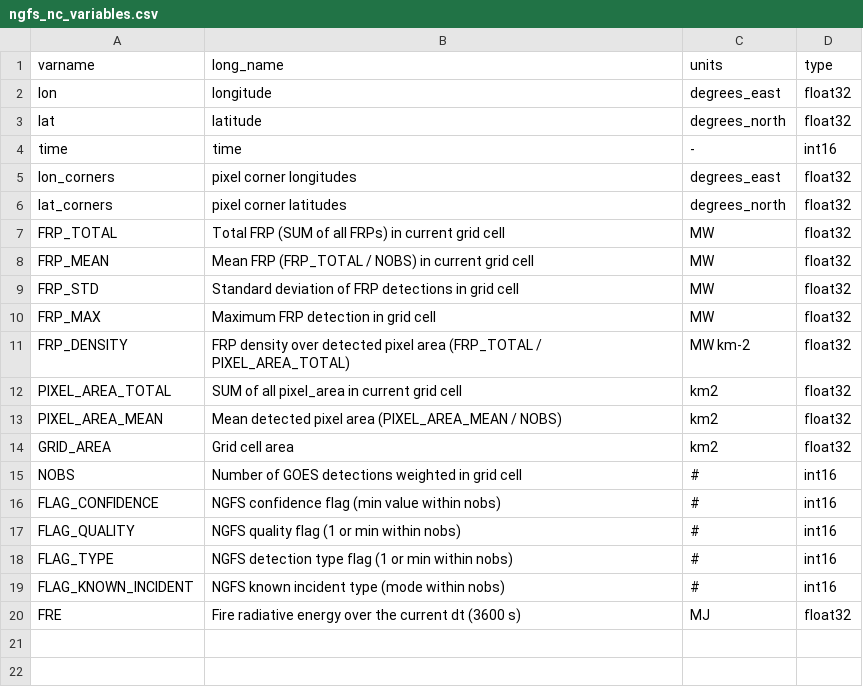
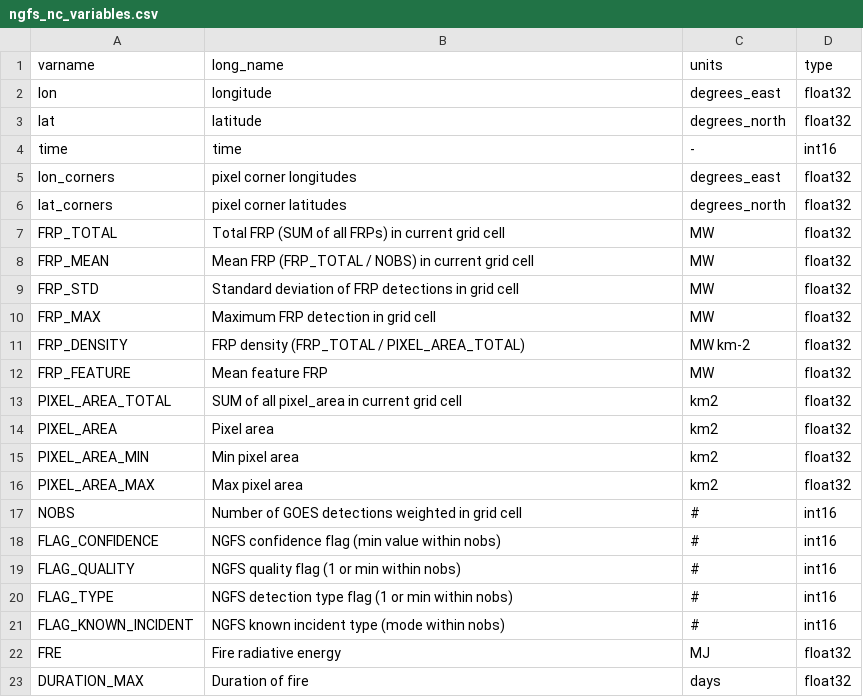
Before and after one commit to GonzaloFerrada-NOAA/NGFS-FRP, a CSV file: ngfs_nc_variables.csv, drawn as a sheet.

```diff
--- a/ngfs_nc_variables.csv
+++ b/ngfs_nc_variables.csv
@@ -10,6 +10,8 @@ FRP_STD,Standard deviation of FRP detections in grid cell,MW,float32
 FRP_MAX,Maximum FRP detection in grid cell,MW,float32
-FRP_DENSITY,FRP density over detected pixel area (FRP_TOTAL / PIXEL_AREA_TOTAL),MW km-2,float32
+FRP_DENSITY,FRP density (FRP_TOTAL / PIXEL_AREA_TOTAL),MW km-2,float32
+FRP_FEATURE,Mean feature FRP,MW,float32
 PIXEL_AREA_TOTAL,SUM of all pixel_area in current grid cell,km2,float32
-PIXEL_AREA_MEAN,Mean detected pixel area (PIXEL_AREA_MEAN / NOBS),km2,float32
-GRID_AREA,Grid cell area,km2,float32
+PIXEL_AREA,Pixel area,km2,float32
+PIXEL_AREA_MIN,Min pixel area,km2,float32
+PIXEL_AREA_MAX,Max pixel area,km2,float32
 NOBS,Number of GOES detections weighted in grid cell,#,int16
@@ -19,2 +21,3 @@ FLAG_TYPE,NGFS detection type flag (1 or min within nobs),#,int16
 FLAG_KNOWN_INCIDENT,NGFS known incident type (mode within nobs),#,int16
-FRE,Fire radiative energy over the current dt (3600 s),MJ,float32
+FRE,Fire radiative energy,MJ,float32
+DURATION_MAX,Duration of fire,days,float32
```
Also changed, not shown: 5 other files.
